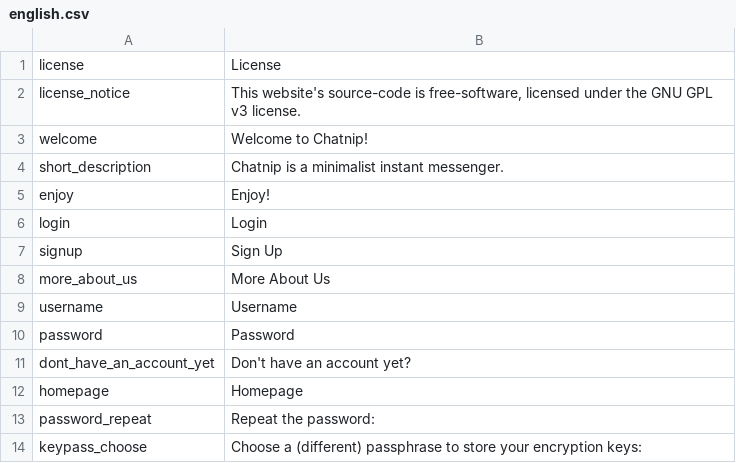
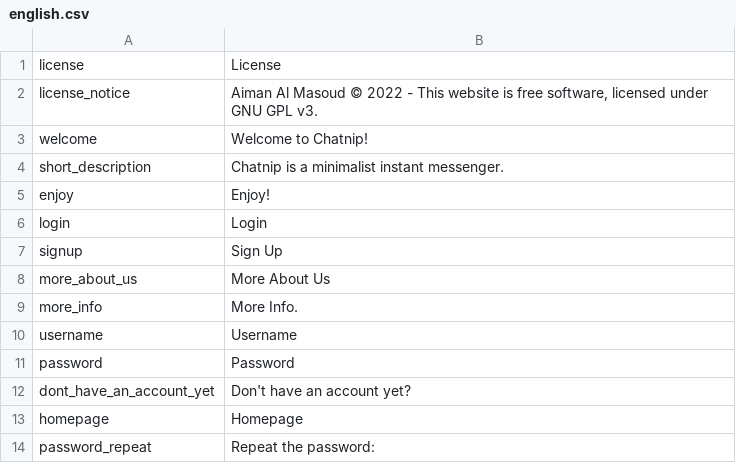
Before and after one commit to aiman-al-masoud/Chatnip, a CSV file: static/lang_packs/english.csv, drawn as a sheet; only a part is shown; the shorter side is filled out with more unchanged rows.

```diff
--- a/static/lang_packs/english.csv
+++ b/static/lang_packs/english.csv
@@ -1,3 +1,3 @@
 license|License
-license_notice|This website's source-code is free-software, licensed under the GNU GPL v3 license.
+license_notice|Aiman Al Masoud © 2022 - This website is free software, licensed under GNU GPL v3.
 welcome|Welcome to Chatnip!
@@ -8,2 +8,3 @@ signup|Sign Up
 more_about_us|More About Us
+more_info|More Info.
 username|Username
```
Also changed, not shown: static/lang_packs/italian.csv, 1 other file.
